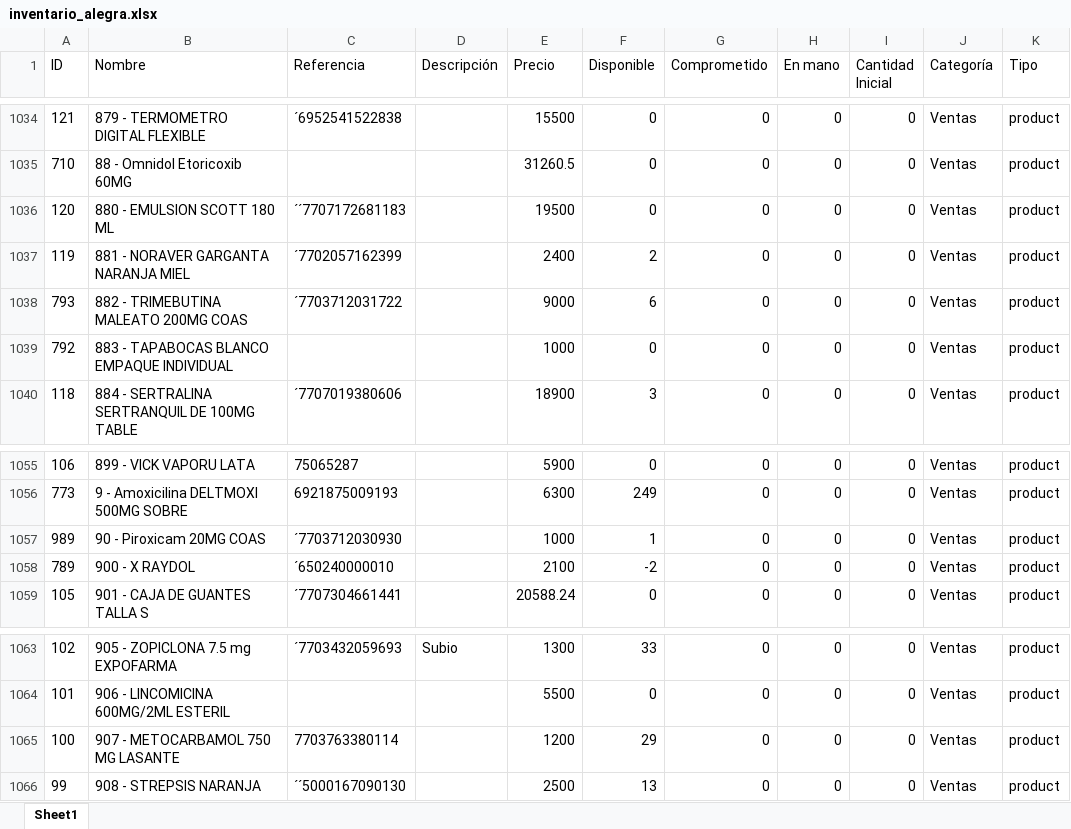
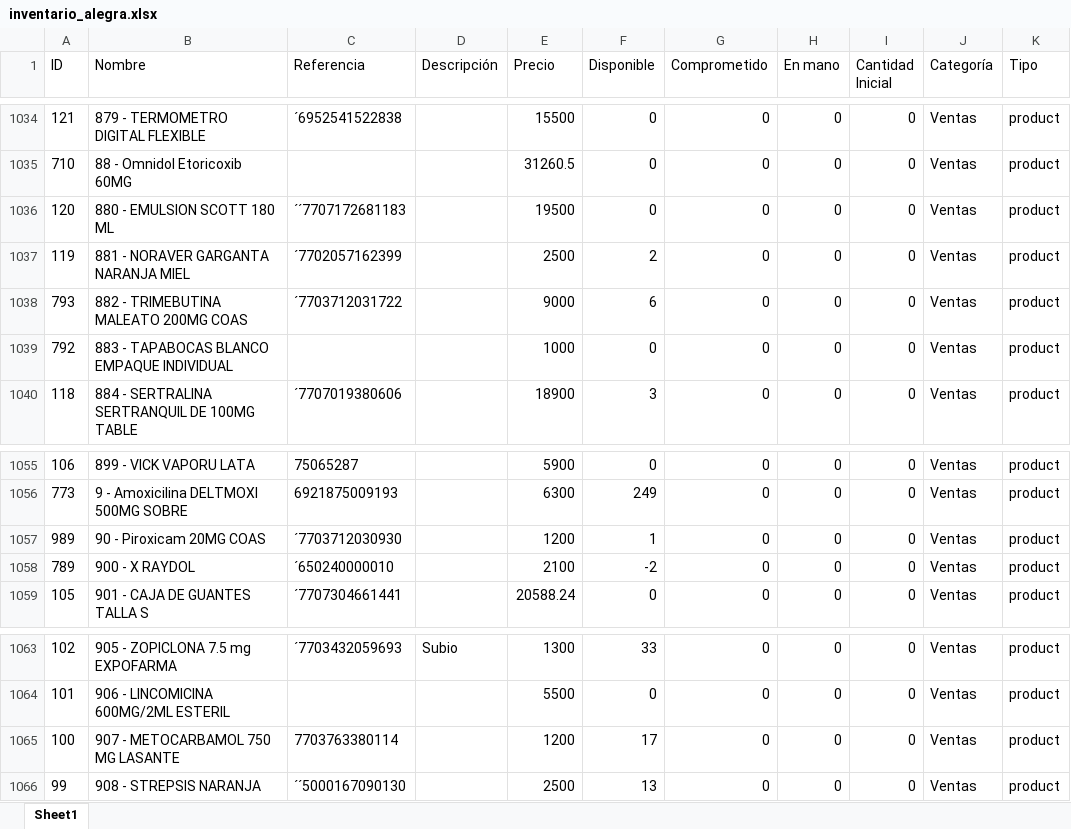
Before and after one commit to Sg0820/actualizar-facturas-alegra, an Excel workbook: inventario_alegra.xlsx, sheet Sheet1, drawn as a sheet; only a part is shown, gaps mark what is left out; values as stored, in another font and other column widths than the file's, no borders; the diff covers the shown part only; the diff names each change by its address in the sheet, - before the commit and + after, or states it on an @@ line.

```diff
--- a/inventario_alegra.xlsx (sheet Sheet1)
+++ b/inventario_alegra.xlsx (sheet Sheet1)
-E1037 (Precio): 2400
+E1037 (Precio): 2500
-E1057 (Precio): 1000
+E1057 (Precio): 1200
-F1065 (Disponible): 29
+F1065 (Disponible): 17
```
Also changed, not shown: 10 edited cells elsewhere in this sheet, compras_drogueria.xlsx, 1 other file.
